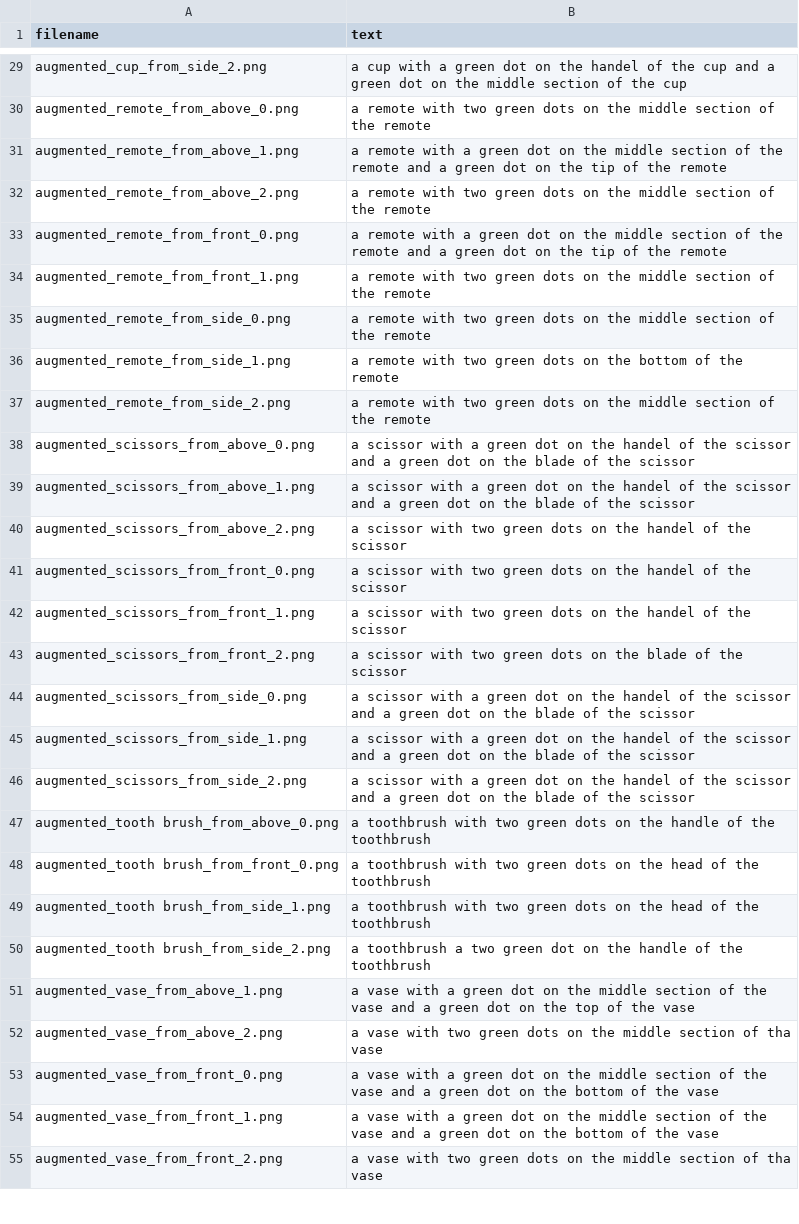
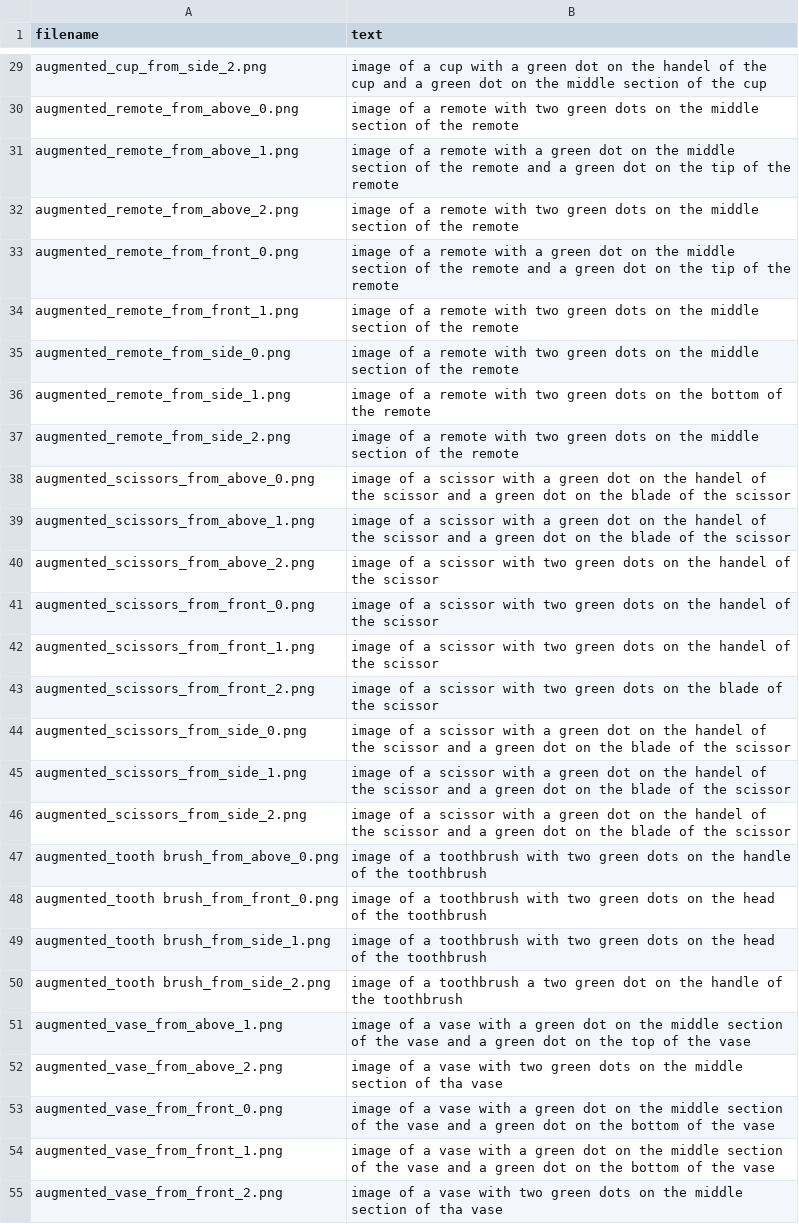
Before and after one commit to msheibani111/Integrating-Large-Language-Models-with-Robotic-Grasp-Planning-A-Task-Oriented-Approach, a CSV file: Datasets/caption_dataset.csv, drawn as a sheet; only a part is shown, gaps mark what is left out; the diff covers the shown part only; the diff names each change by its address in the sheet, - before the commit and + after, or states it on an @@ line.

```diff
--- a/Datasets/caption_dataset.csv
+++ b/Datasets/caption_dataset.csv
-B29 (text): a cup…
+B29 (text): image of a cup…
-B30 (text): a remote…
+B30 (text): image of a remote…
-B31 (text): a remote…
+B31 (text): image of a remote…
-B32 (text): a remote…
+B32 (text): image of a remote…
-B33 (text): a remote…
+B33 (text): image of a remote…
-B34:B35 (text): a remote…
+B34:B35 (text): image of a remote…
-B36 (text): a remote…
+B36 (text): image of a remote…
-B37 (text): a remote…
+B37 (text): image of a remote…
-B38:B39 (text): a scissor…
+B38:B39 (text): image of a scissor…
-B40:B42 (text): a scissor…
+B40:B42 (text): image of a scissor…
-B43 (text): a scissor…
+B43 (text): image of a scissor…
-B44:B46 (text): a scissor…
+B44:B46 (text): image of a scissor…
-B47 (text): a toothbrush…
+B47 (text): image of a toothbrush…
-B48:B49 (text): a toothbrush…
+B48:B49 (text): image of a toothbrush…
-B50 (text): a toothbrush…
+B50 (text): image of a toothbrush…
-B51 (text): a vase…
+B51 (text): image of a vase…
-B52 (text): a vase…
+B52 (text): image of a vase…
-B53:B54 (text): a vase…
+B53:B54 (text): image of a vase…
-B55 (text): a vase…
+B55 (text): image of a vase…
```
Also changed, not shown: 35 edited cells elsewhere in this file, 1 other file.
